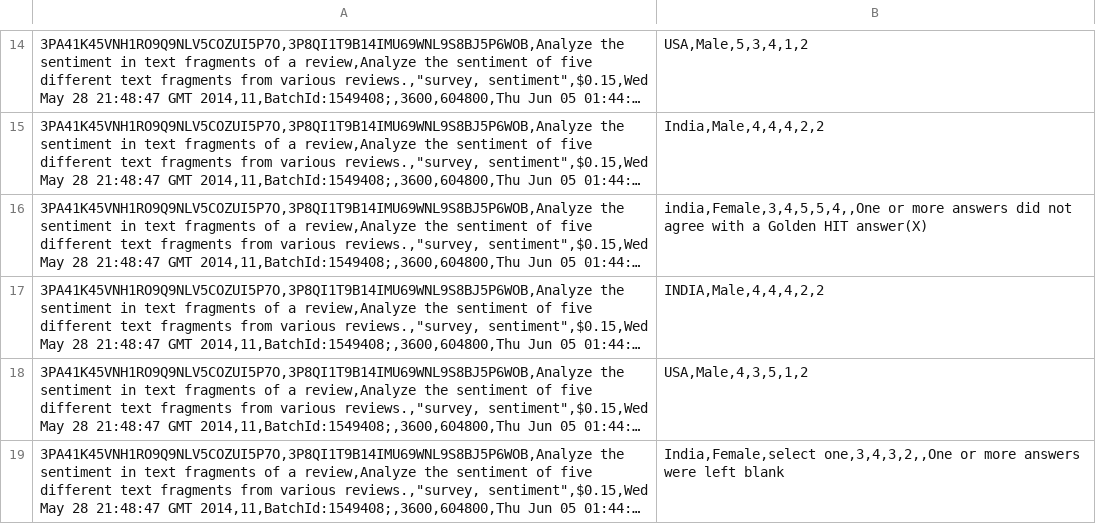
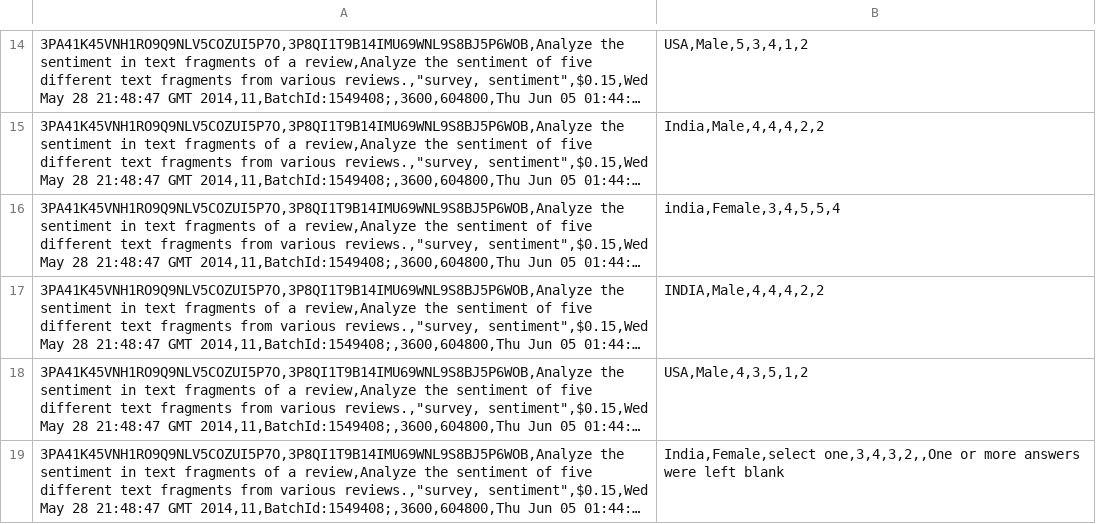
Before and after one commit to aelshen/575-Project, a CSV file: filtered/TextFragment_results_filtered.csv, drawn as a sheet; only a part is shown, gaps mark what is left out; long unchanged cells end in …; the diff names each change by its address in the sheet, - before the commit and + after, or states it on an @@ line.

```diff
--- a/filtered/TextFragment_results_filtered.csv
+++ b/filtered/TextFragment_results_filtered.csv
-B16: india,Female,3,4,5,5,4,,One or more answers did not agree with a Golden HIT answer(X)
+B16: india,Female,3,4,5,5,4
```
Also changed, not shown: Results/distribution_mix.csv, Results/distribution_neg.csv, 14 other files.
